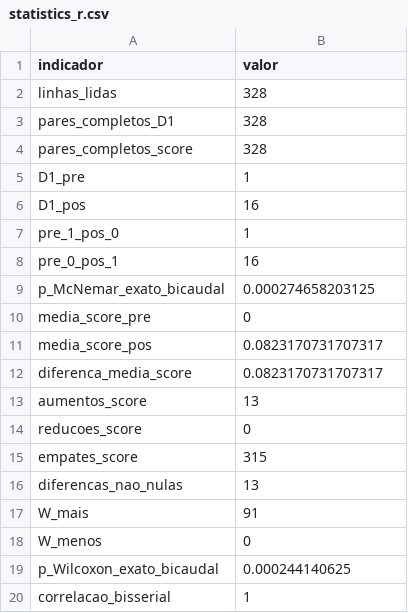
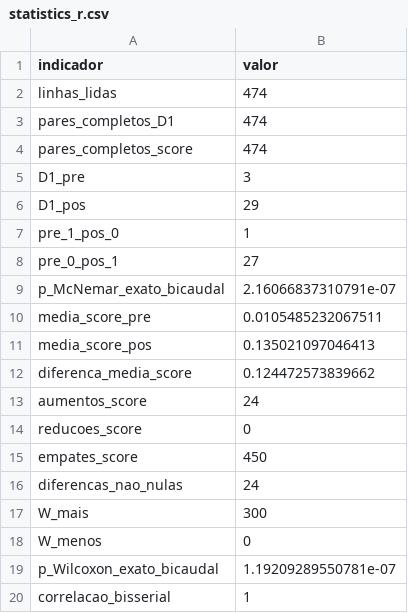
Before and after one commit to diegopn/github-ai-ml-privacy-documentation-gdpr, a CSV file: outputs/tables/statistics_r.csv, drawn as a sheet.

```diff
--- a/outputs/tables/statistics_r.csv
+++ b/outputs/tables/statistics_r.csv
@@ -1,20 +1,20 @@
 "indicador","valor"
-"linhas_lidas",328
-"pares_completos_D1",328
-"pares_completos_score",328
-"D1_pre",1
-"D1_pos",16
+"linhas_lidas",474
+"pares_completos_D1",474
+"pares_completos_score",474
+"D1_pre",3
+"D1_pos",29
 "pre_1_pos_0",1
-"pre_0_pos_1",16
-"p_McNemar_exato_bicaudal",0.000274658203125
-"media_score_pre",0
-"media_score_pos",0.0823170731707317
-"diferenca_media_score",0.0823170731707317
-"aumentos_score",13
+"pre_0_pos_1",27
+"p_McNemar_exato_bicaudal",2.16066837310791e-07
+"media_score_pre",0.0105485232067511
+"media_score_pos",0.135021097046413
+"diferenca_media_score",0.124472573839662
+"aumentos_score",24
 "reducoes_score",0
-"empates_score",315
-"diferencas_nao_nulas",13
-"W_mais",91
+"empates_score",450
+"diferencas_nao_nulas",24
+"W_mais",300
 "W_menos",0
-"p_Wilcoxon_exato_bicaudal",0.000244140625
+"p_Wilcoxon_exato_bicaudal",1.19209289550781e-07
 "correlacao_bisserial",1
```
Also changed, not shown: inputs/reference/ai_ml_topics_used.csv, 32 other files.
